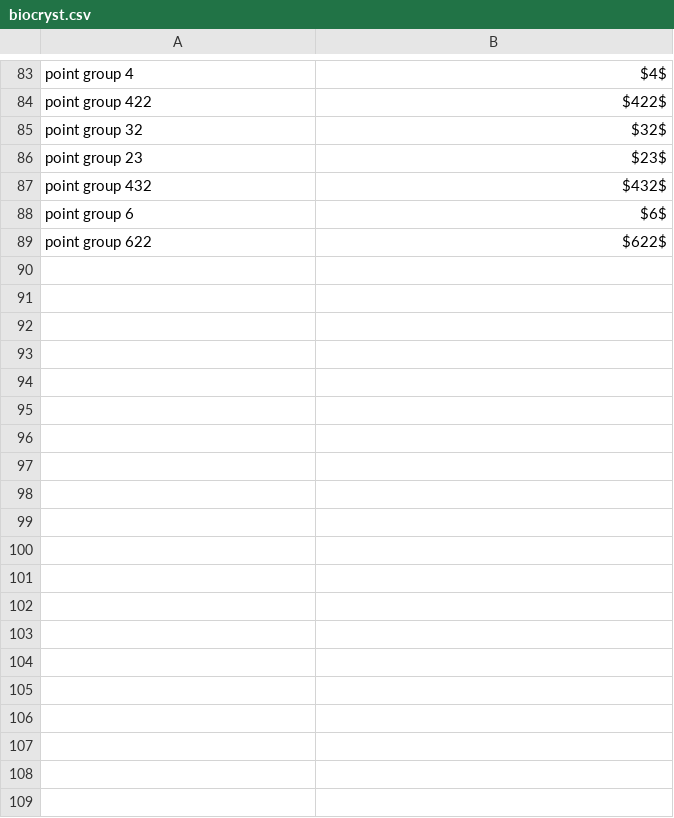
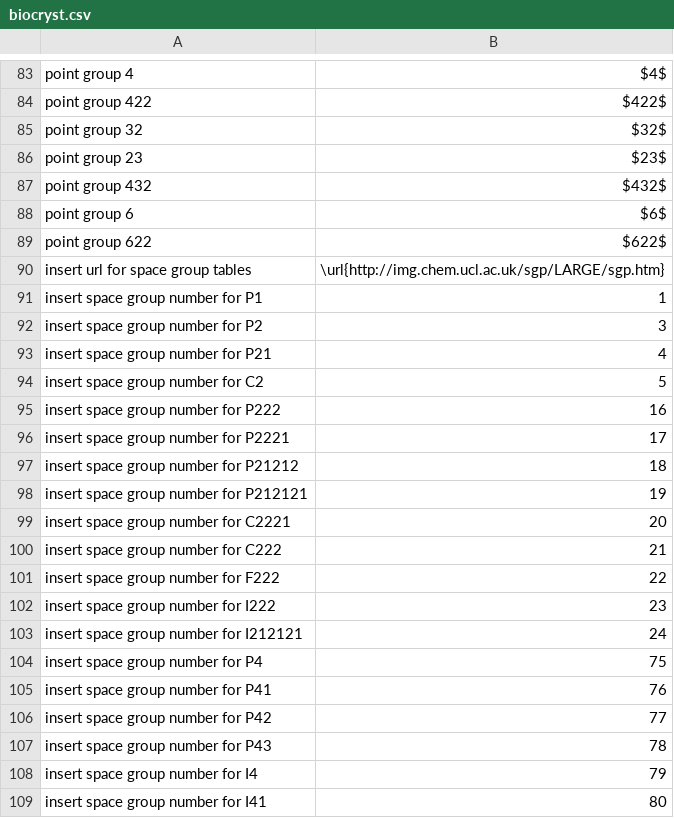
Before and after one commit to MooersLab/biological-crystallography-voice-in, a CSV file: biocryst.csv, drawn as a sheet; only a part is shown, gaps mark what is left out; the diff covers the shown part only.

Commit message:
Update biocryst.csv
Added commands "insert space group number for <space group name>"

```diff
--- a/biocryst.csv
+++ b/biocryst.csv
@@ -89 +89,21 @@ point group 6,$6$
 point group 622,$622$
+insert url for space group tables,\url{http://img.chem.ucl.ac.uk/sgp/LARGE/sgp.htm}
+insert space group number for P1,1
+insert space group number for P2,3
+insert space group number for P21,4
+insert space group number for C2,5
+insert space group number for P222,16
+insert space group number for P2221,17
+insert space group number for P21212,18
+insert space group number for P212121,19
+insert space group number for C2221,20
+insert space group number for C222,21
+insert space group number for F222,22
+insert space group number for I222,23
+insert space group number for I212121,24
+insert space group number for P4,75
+insert space group number for P41,76
+insert space group number for P42,77
+insert space group number for P43,78
+insert space group number for I4,79
+insert space group number for I41,80
```
Also changed, not shown: 46 added rows elsewhere in this file.
